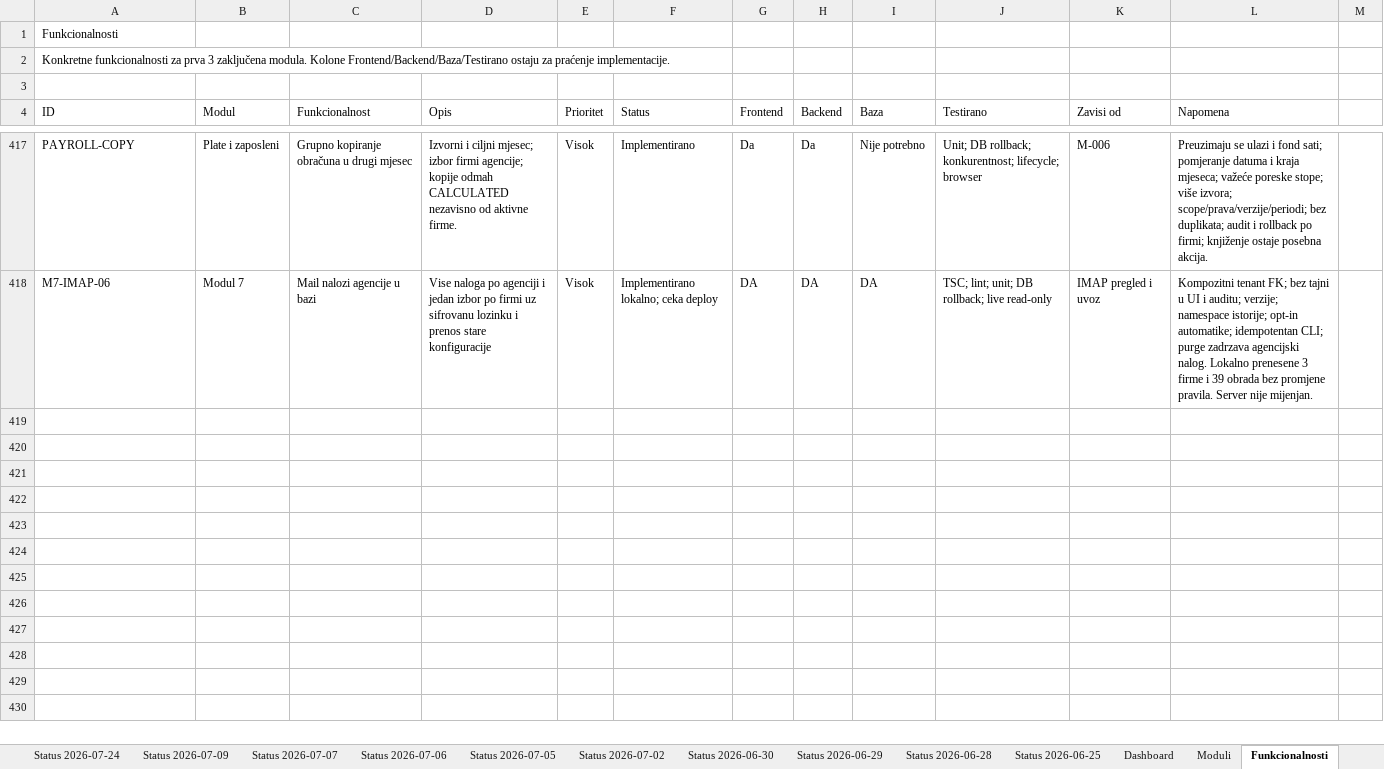
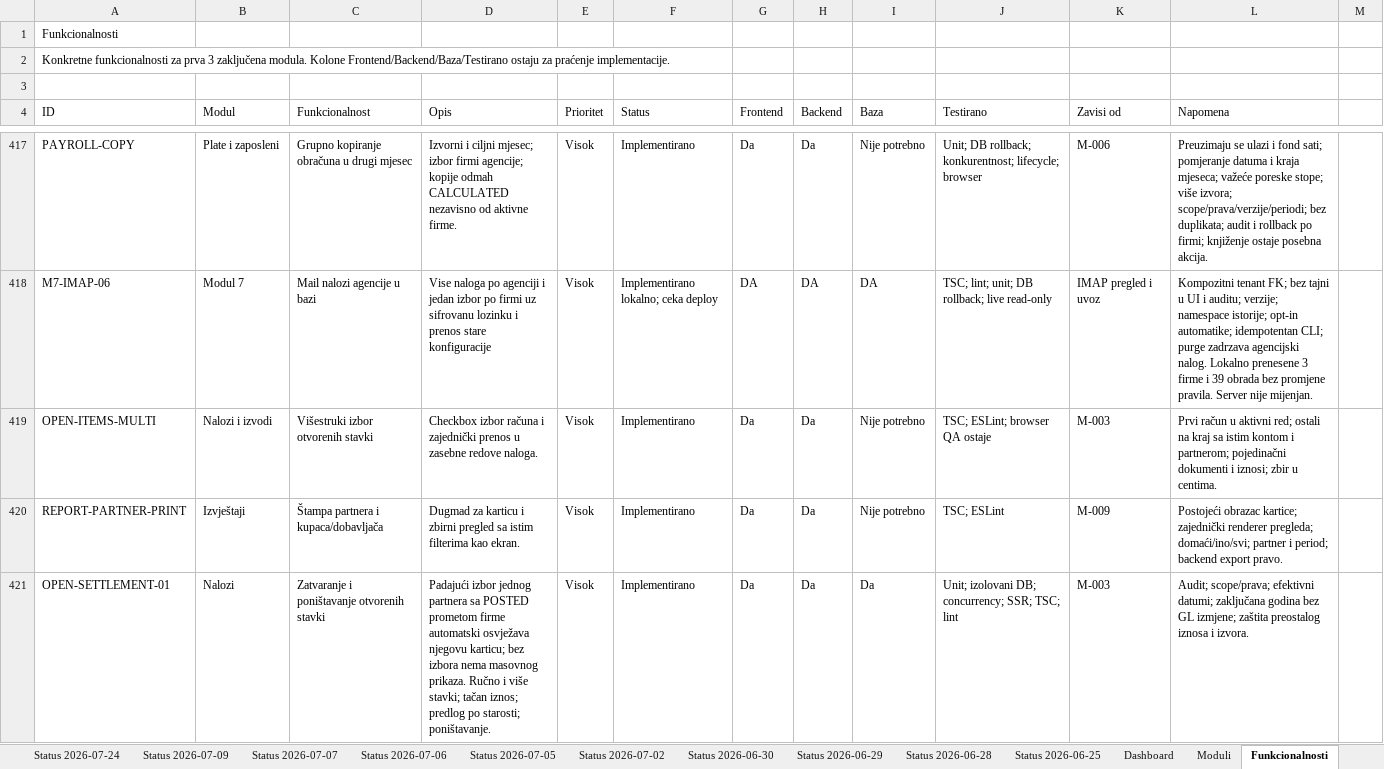
Before and after one commit to zeljkobar/knjigovodstvoonline, an Excel workbook: zadaci/Planer_Racunovodstveni_Program_AZURIRAN_M1-M3.xlsx, sheet Funkcionalnosti, drawn as a sheet; only a part is shown, gaps mark what is left out; values as stored, in another font and other column widths than the file's, no borders; the diff covers the shown part only; the diff names each change by its address in the sheet, - before the commit and + after, or states it on an @@ line.

Commit message:
Add open item settlements, opening detail carry and IOS reports

```diff
--- a/zadaci/Planer_Racunovodstveni_Program_AZURIRAN_M1-M3.xlsx (sheet Funkcionalnosti)
+++ b/zadaci/Planer_Racunovodstveni_Program_AZURIRAN_M1-M3.xlsx (sheet Funkcionalnosti)
+row 419: OPEN-ITEMS-MULTI | Nalozi i izvodi | Višestruki izbor otvorenih stavki | Checkbox izbor računa i zajednički prenos u zasebne redove naloga. | Visok | Implementirano | Da | Da | Nije potrebno | TSC; ESLint; browser QA ostaje | M-003 | Prvi račun u aktivni red; ostali na kraj sa istim kontom i partnerom; pojedinačni dokumenti i iznosi; zbir u centima.
+row 420: REPORT-PARTNER-PRINT | Izvještaji | Štampa partnera i kupaca/dobavljača | Dugmad za karticu i zbirni pregled sa istim filterima kao ekran. | Visok | Implementirano | Da | Da | Nije potrebno | TSC; ESLint | M-009 | Postojeći obrazac kartice; zajednički renderer pregleda; domaći/ino/svi; partner i period; backend export pravo.
+row 421: OPEN-SETTLEMENT-01 | Nalozi | Zatvaranje i poništavanje otvorenih stavki | Padajući izbor jednog partnera sa POSTED prometom firme automatski osvježava njegovu karticu; bez izbora nema masovnog prikaza. Ručno i više stavki; tačan iznos; predlog po starosti; poništavanje. | Visok | Implementirano | Da | Da | Da | Unit; izolovani DB; concurrency; SSR; TSC; lint | M-003 | Audit; scope/prava; efektivni datumi; zaključana godina bez GL izmjene; zaštita preostalog iznosa i izvora.
```
Also changed, not shown: 3 added rows elsewhere in this sheet, 41 other files.
